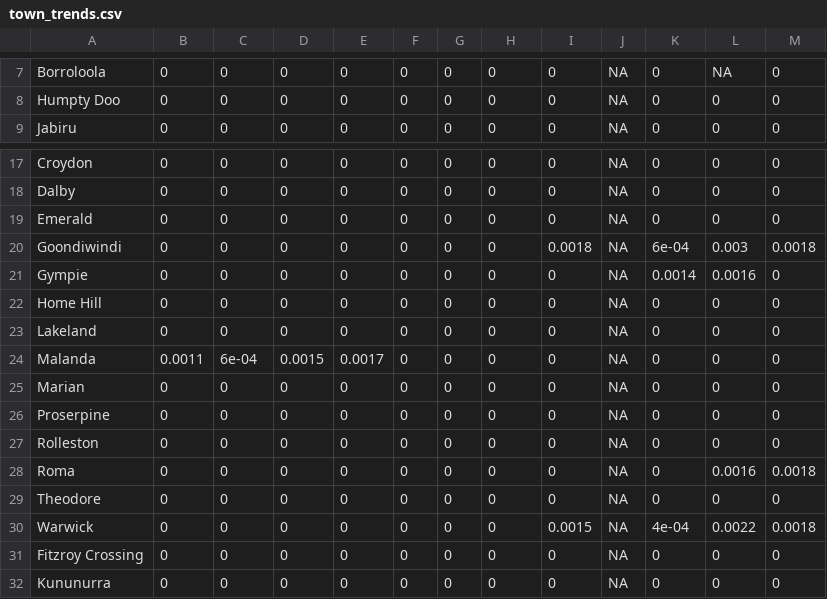
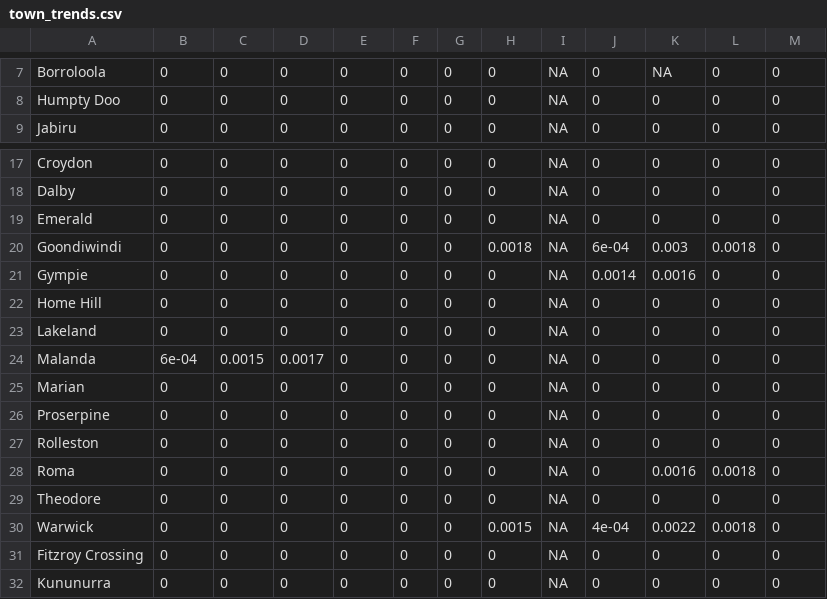
Before and after one commit to ben-ovenden/leaf-blast-epirice, a CSV file: blast_outputs/town_trends.csv, drawn as a sheet; only a part is shown, gaps mark what is left out; removed rows and columns are numbered as before the commit, all else as after; the diff covers the shown part only; the diff names each change by its address in the sheet, - before the commit and + after, or states it on an @@ line.

```diff
--- a/blast_outputs/town_trends.csv
+++ b/blast_outputs/town_trends.csv
-column I, rows 7-9: all 0; rows 17-32: 0 | 0 | 0 | 0.0018 | 0 | 0 | 0 | 0 | 0 | 0 | 0 | 0 | 0 | 0.0015 | 0 | 0
+column J, rows 7-9: all 0; rows 17-32: 0 | 0 | 0 | 6e-04 | 0.0014 | 0 | 0 | 0 | 0 | 0 | 0 | 0 | 0 | 4e-04 | 0 | 0
-K7: 0
+K7: NA
-L7: NA
+L7: 0
-H20: 0
+H20: 0.0018
-K20: 6e-04
+K20: 0.003
-L20: 0.003
+L20: 0.0018
-M20: 0.0018
+M20: 0
-K21: 0.0014
+K21: 0.0016
-L21: 0.0016
+L21: 0
-B24: 0.0011
+B24: 6e-04
-C24: 6e-04
+C24: 0.0015
-D24: 0.0015
+D24: 0.0017
-E24: 0.0017
+E24: 0
-K28: 0
+K28: 0.0016
-L28: 0.0016
+L28: 0.0018
-M28: 0.0018
+M28: 0
-H30: 0
+H30: 0.0015
-K30: 4e-04
+K30: 0.0022
-L30: 0.0022
+L30: 0.0018
-M30: 0.0018
+M30: 0
```
Also changed, not shown: 31 edited cells elsewhere in this file, blast_outputs/blastam_trends.csv, blast_outputs/run_log.csv, 4 other files.
